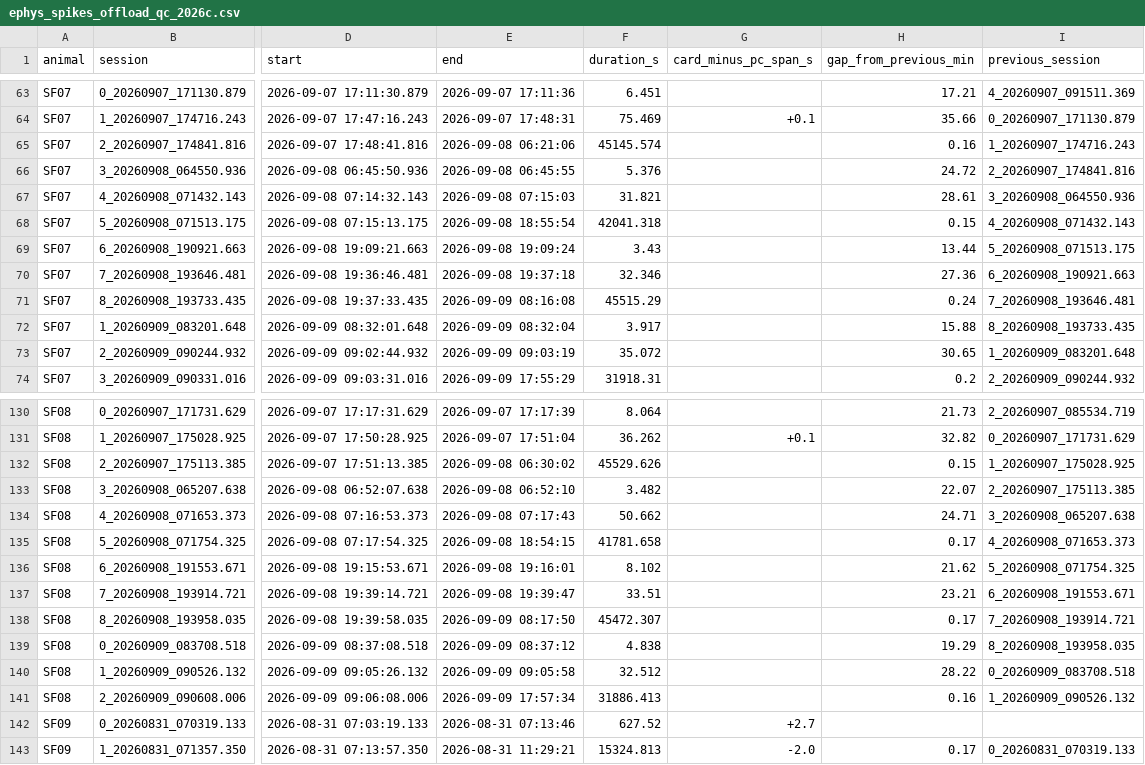
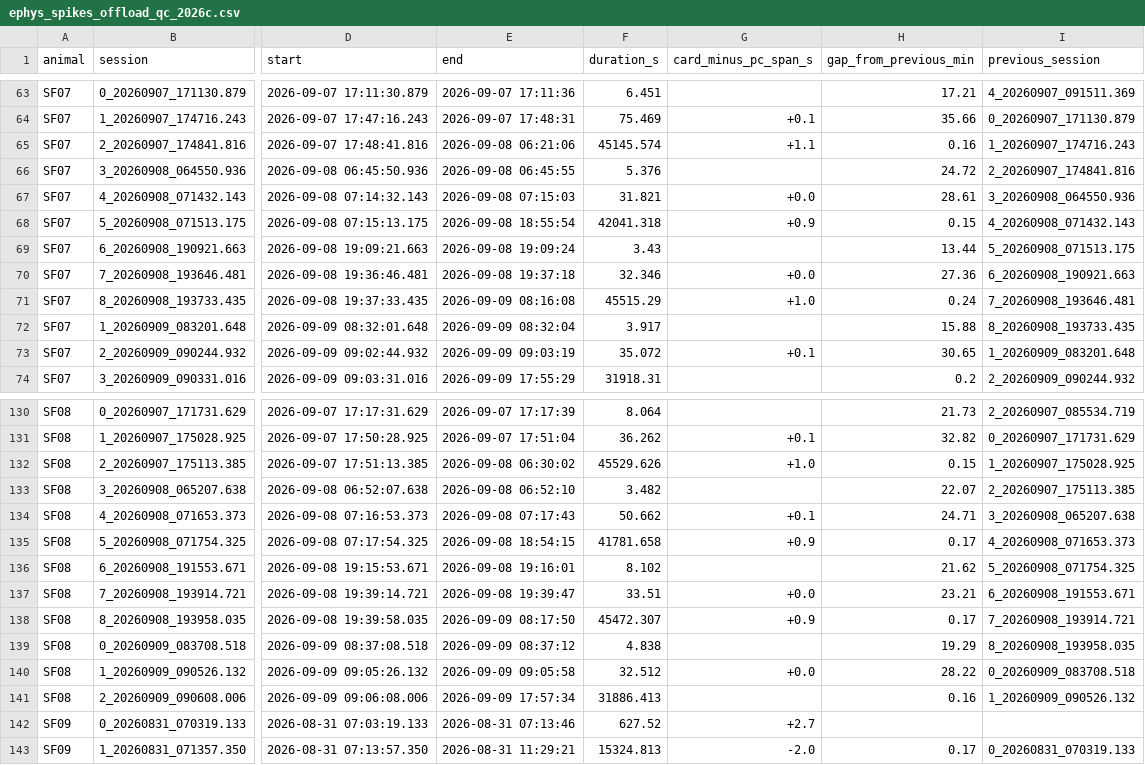
Before and after one commit to amymarple/Field2026_Social_analysis, a CSV file: results/2026c/ephys_spikes/reports/ephys_spikes_offload_qc_2026c.csv, drawn as a sheet; only a part is shown, gaps mark what is left out; the diff covers the shown part only; the diff names each change by its address in the sheet, - before the commit and + after, or states it on an @@ line.

Commit message:
results/2026c: offload QC report re-run with the field's 279-session marks (09-09 17:30) - card-vs-PC span check clean for all 15 sessions of the 09-09 AM offload

```diff
--- a/results/2026c/ephys_spikes/reports/ephys_spikes_offload_qc_2026c.csv
+++ b/results/2026c/ephys_spikes/reports/ephys_spikes_offload_qc_2026c.csv
-G65 (card_minus_pc_span_s): (empty)
+G65 (card_minus_pc_span_s): +1.1
-G67 (card_minus_pc_span_s): (empty)
+G67 (card_minus_pc_span_s): +0.0
-G68 (card_minus_pc_span_s): (empty)
+G68 (card_minus_pc_span_s): +0.9
-G70 (card_minus_pc_span_s): (empty)
+G70 (card_minus_pc_span_s): +0.0
-G71 (card_minus_pc_span_s): (empty)
+G71 (card_minus_pc_span_s): +1.0
-G73 (card_minus_pc_span_s): (empty)
+G73 (card_minus_pc_span_s): +0.1
-G132 (card_minus_pc_span_s): (empty)
+G132 (card_minus_pc_span_s): +1.0
-G134 (card_minus_pc_span_s): (empty)
+G134 (card_minus_pc_span_s): +0.1
-G135 (card_minus_pc_span_s): (empty)
+G135 (card_minus_pc_span_s): +0.9
-G137 (card_minus_pc_span_s): (empty)
+G137 (card_minus_pc_span_s): +0.0
-G138 (card_minus_pc_span_s): (empty)
+G138 (card_minus_pc_span_s): +0.9
-G140 (card_minus_pc_span_s): (empty)
+G140 (card_minus_pc_span_s): +0.0
```
Also changed, not shown: 18 edited cells elsewhere in this file, 1 other file.
